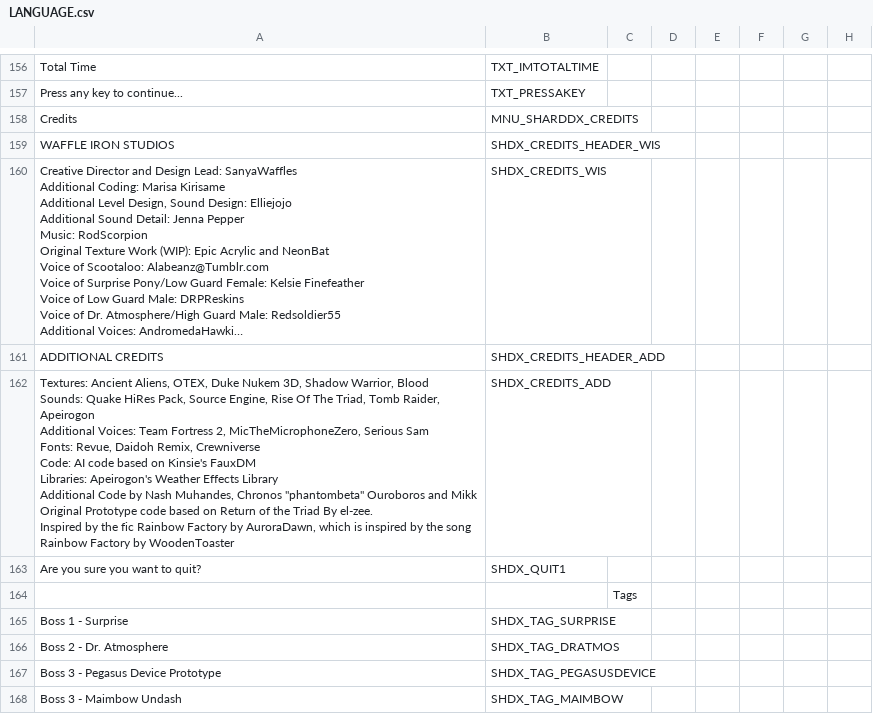
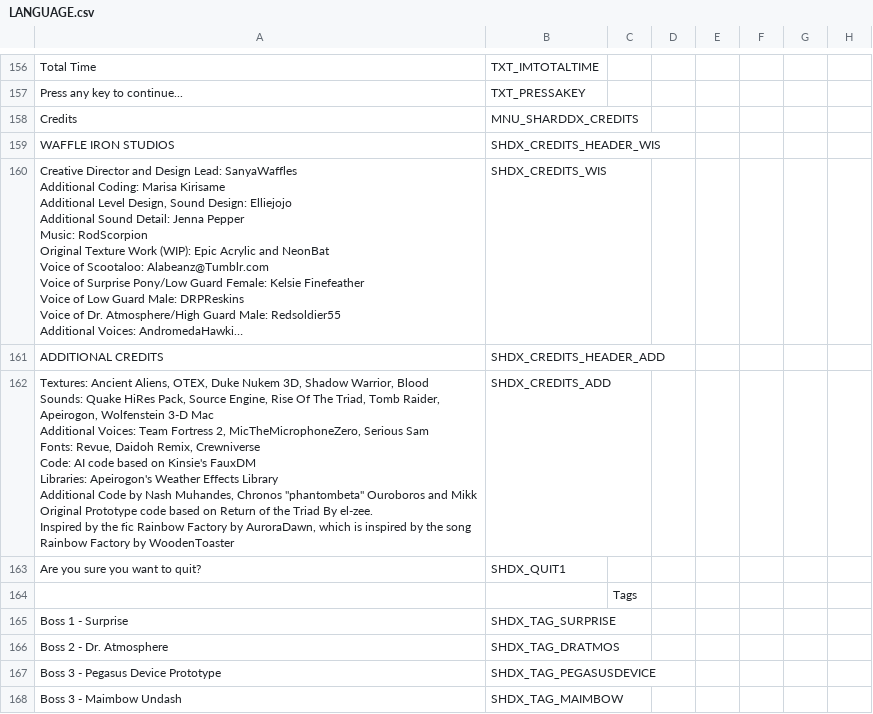
Before and after one commit to marius851000/ScootHardDX, a CSV file: LANGUAGE.csv, drawn as a sheet; only a part is shown, gaps mark what is left out; long unchanged cells end in …; ↵ is a line break in a cell; the diff names each change by its address in the sheet, - before the commit and + after, or states it on an @@ line.

Commit message:
Add Wolfenstein 3D Mac to the sound credits.

```diff
--- a/LANGUAGE.csv
+++ b/LANGUAGE.csv
-A162: …Tomb Raider, ↵ Apeirogon ↵ Additional Voices:…
+A162: …Tomb Raider, ↵ Apeirogon, Wolfenstein 3-D Mac ↵ Additional Voices:…
```
